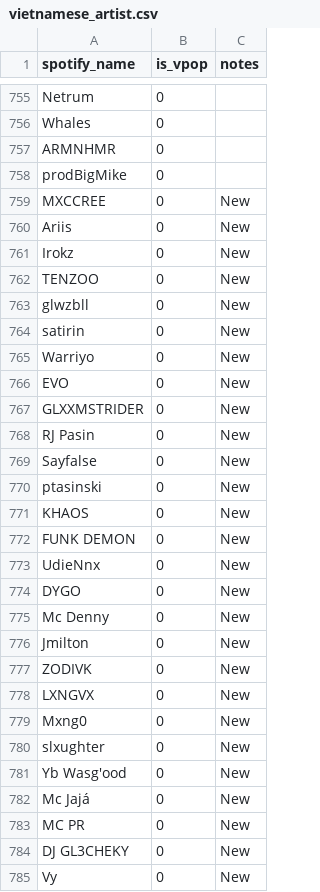
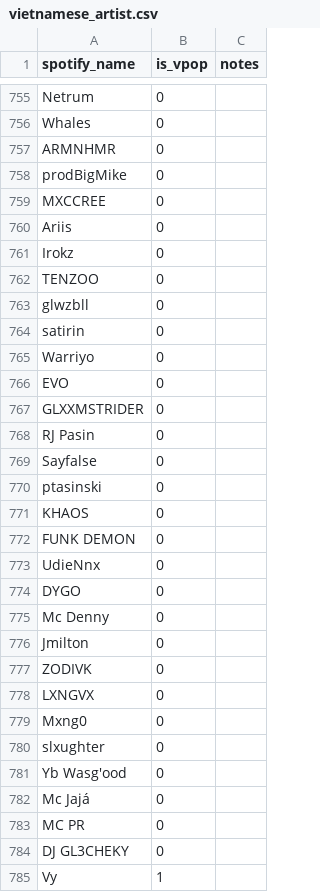
Before and after one commit to TranManhHung206/music_tracking, a CSV file: backend/analytics/data/vietnamese_artist.csv, drawn as a sheet; only a part is shown, gaps mark what is left out; the diff covers the shown part only.

```diff
--- a/backend/analytics/data/vietnamese_artist.csv
+++ b/backend/analytics/data/vietnamese_artist.csv
@@ -758,28 +758,28 @@ ARMNHMR,0,
 prodBigMike,0,
-MXCCREE,0,New
-Ariis,0,New
-Irokz,0,New
-TENZOO,0,New
-glwzbll,0,New
-satirin,0,New
-Warriyo,0,New
-EVO,0,New
-GLXXMSTRIDER,0,New
-RJ Pasin,0,New
-Sayfalse,0,New
-ptasinski,0,New
-KHAOS,0,New
-FUNK DEMON,0,New
-UdieNnx,0,New
-DYGO,0,New
-Mc Denny,0,New
-Jmilton,0,New
-ZODIVK,0,New
-LXNGVX,0,New
-Mxng0,0,New
-slxughter,0,New
-Yb Wasg'ood,0,New
-Mc Jajá,0,New
-MC PR,0,New
-DJ GL3CHEKY,0,New
-Vy,0,New
+MXCCREE,0,
+Ariis,0,
+Irokz,0,
+TENZOO,0,
+glwzbll,0,
+satirin,0,
+Warriyo,0,
+EVO,0,
+GLXXMSTRIDER,0,
+RJ Pasin,0,
+Sayfalse,0,
+ptasinski,0,
+KHAOS,0,
+FUNK DEMON,0,
+UdieNnx,0,
+DYGO,0,
+Mc Denny,0,
+Jmilton,0,
+ZODIVK,0,
+LXNGVX,0,
+Mxng0,0,
+slxughter,0,
+Yb Wasg'ood,0,
+Mc Jajá,0,
+MC PR,0,
+DJ GL3CHEKY,0,
+Vy,1,
```
Also changed, not shown: 1 added row and 125 edited cells elsewhere in this file, 13 other files.
